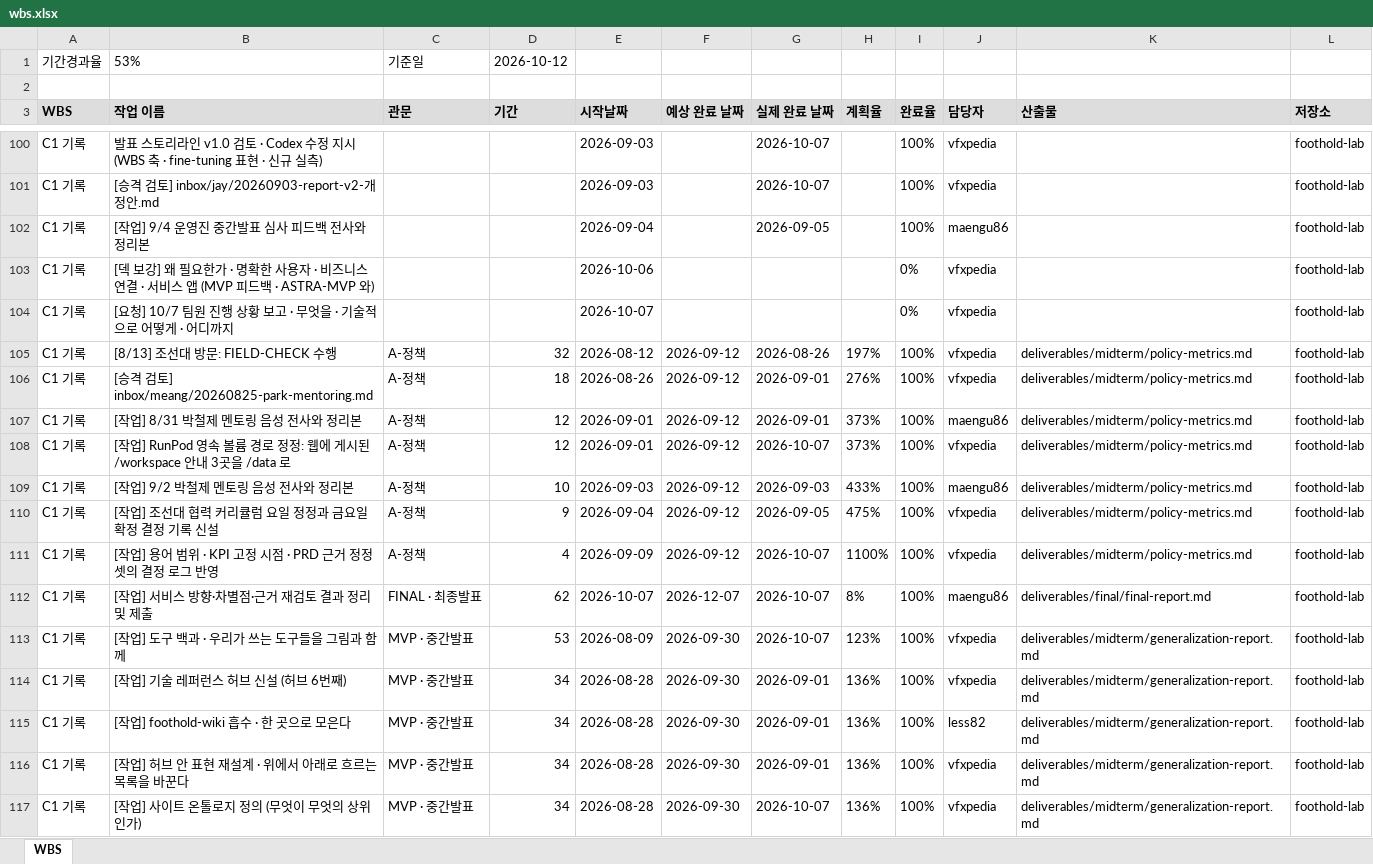
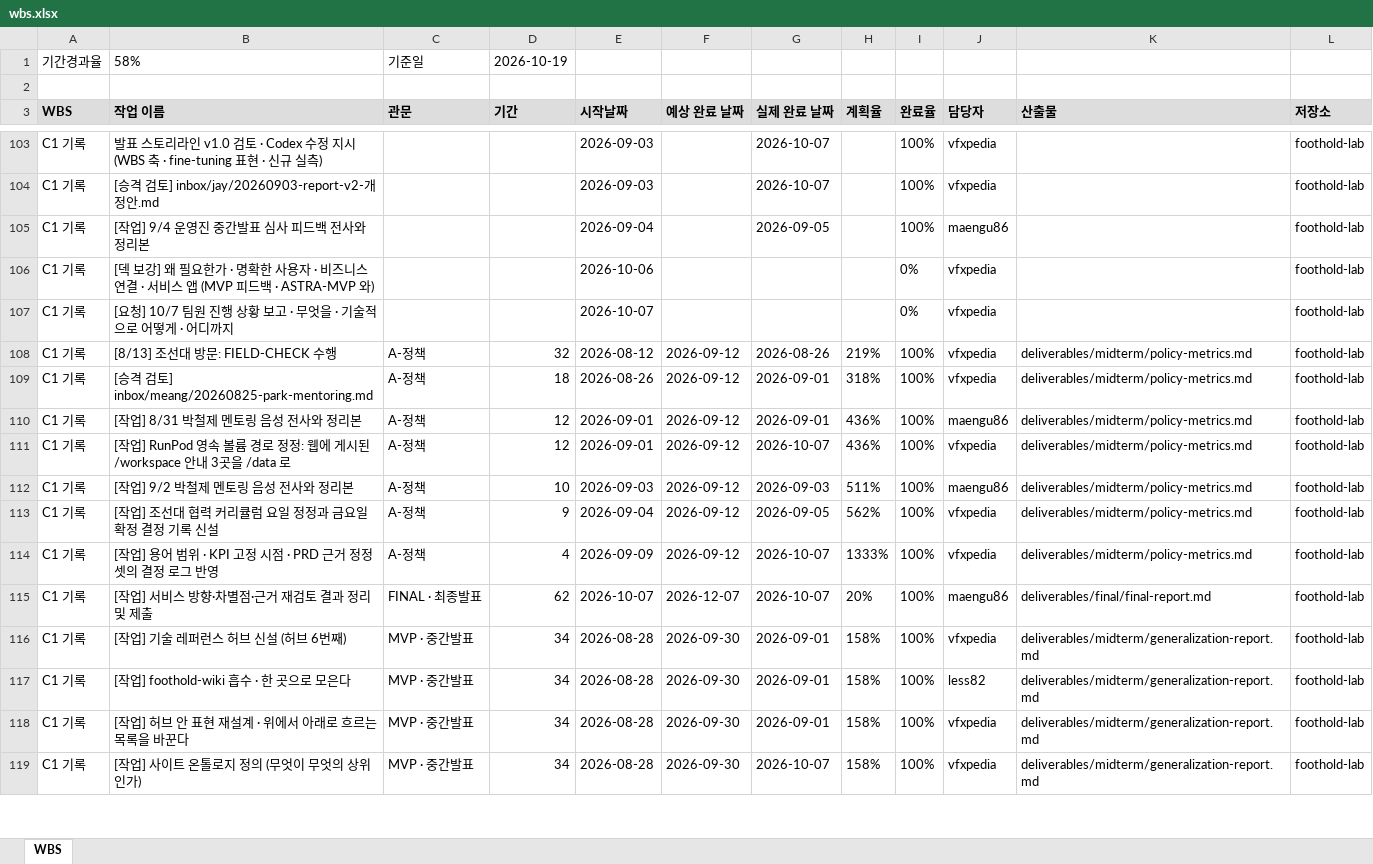
Before and after one commit to foothold-project/foothold-lab, an Excel workbook: deliverables/plan/wbs.xlsx, sheet WBS, drawn as a sheet; only a part is shown, gaps mark what is left out; values as stored, in another font and other column widths than the file's, no borders; removed rows and columns are numbered as before the commit, all else as after; the diff covers the shown part only; the diff names each change by its address in the sheet, - before the commit and + after, or states it on an @@ line.

```diff
--- a/deliverables/plan/wbs.xlsx (sheet WBS)
+++ b/deliverables/plan/wbs.xlsx (sheet WBS)
-B1 (작업 이름): 53%
+B1 (작업 이름): 58%
-D1 (기간): 2026-10-12
+D1 (기간): 2026-10-19
-H108 (계획율): 197%
+H108 (계획율): 219%
-H109 (계획율): 276%
+H109 (계획율): 318%
-H110:H111 (계획율): 373%
+H110:H111 (계획율): 436%
-H112 (계획율): 433%
+H112 (계획율): 511%
-H113 (계획율): 475%
+H113 (계획율): 562%
-H114 (계획율): 1100%
+H114 (계획율): 1333%
-H115 (계획율): 8%
+H115 (계획율): 20%
-row 113: C1 기록 | [작업] 도구 백과 · 우리가 쓰는 도구들을 그림과 함께 | MVP · 중간발표 | 53 | 2026-08-09 | 2026-09-30 | 2026-10-07 | 123% | 100% | vfxpedia | deliverables/midterm/generalization-report.md | foothold-lab
-H116:H119 (계획율): 136%
+H116:H119 (계획율): 158%
```
Also changed, not shown: 5 added rows, 4 removed rows and 180 edited cells elsewhere in this sheet.
